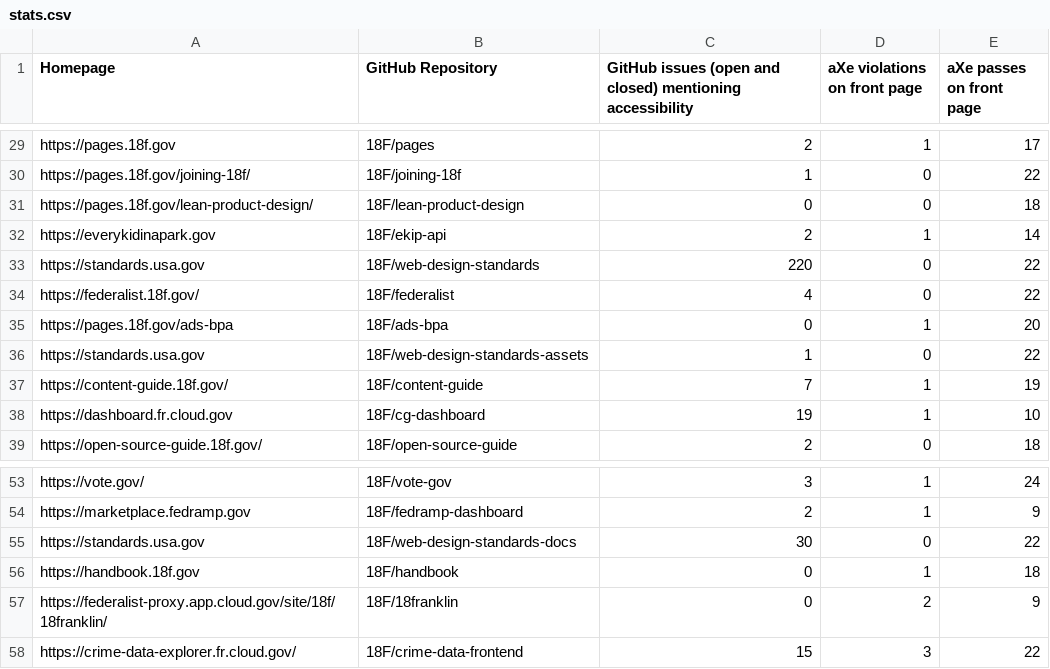
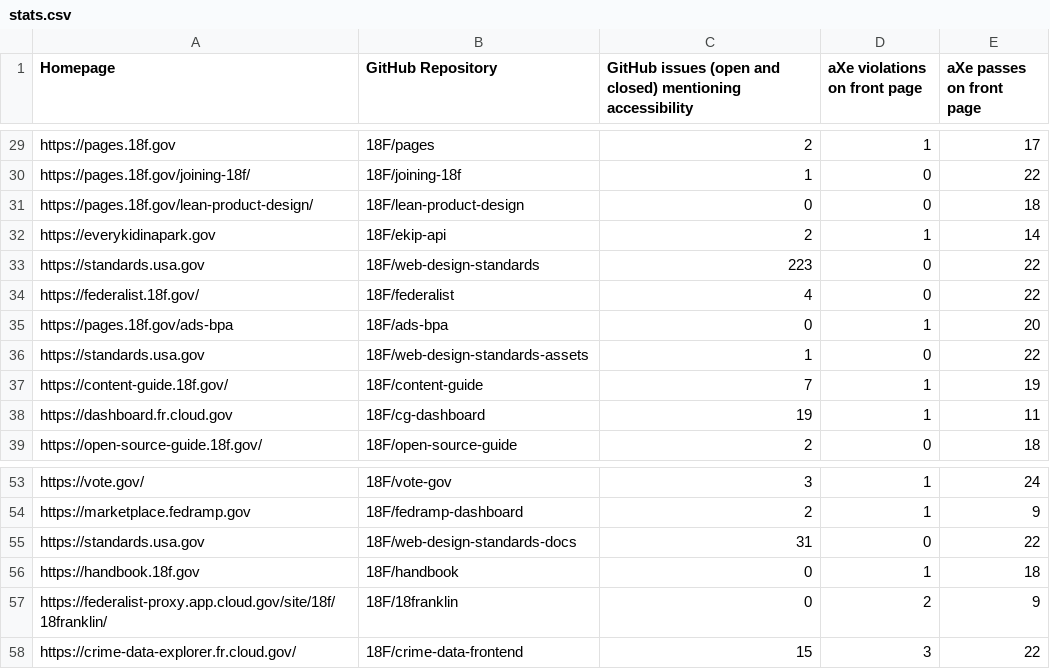
Before and after one commit to 18F/a11y-metrics, a CSV file: stats.csv, drawn as a sheet; only a part is shown, gaps mark what is left out.

```diff
--- a/stats.csv
+++ b/stats.csv
@@ -32,3 +32,3 @@ https://pages.18f.gov/lean-product-design/,18F/lean-product-design,0,0,18
 https://everykidinapark.gov,18F/ekip-api,2,1,14
-https://standards.usa.gov,18F/web-design-standards,220,0,22
+https://standards.usa.gov,18F/web-design-standards,223,0,22
 https://federalist.18f.gov/,18F/federalist,4,0,22
@@ -37,3 +37,3 @@ https://standards.usa.gov,18F/web-design-standards-assets,1,0,22
 https://content-guide.18f.gov/,18F/content-guide,7,1,19
-https://dashboard.fr.cloud.gov,18F/cg-dashboard,19,1,10
+https://dashboard.fr.cloud.gov,18F/cg-dashboard,19,1,11
 https://open-source-guide.18f.gov/,18F/open-source-guide,2,0,18
@@ -54,3 +54,3 @@ https://vote.gov/,18F/vote-gov,3,1,24
 https://marketplace.fedramp.gov,18F/fedramp-dashboard,2,1,9
-https://standards.usa.gov,18F/web-design-standards-docs,30,0,22
+https://standards.usa.gov,18F/web-design-standards-docs,31,0,22
 https://handbook.18f.gov,18F/handbook,0,1,18
```
Also changed, not shown: 2 other files.
